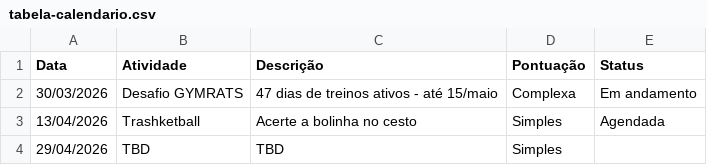
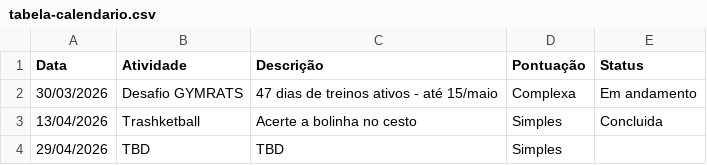
Before and after one commit to BeaFisia/OLIMFISIADAS, a CSV file: tabela-calendario.csv, drawn as a sheet.

```diff
--- a/tabela-calendario.csv
+++ b/tabela-calendario.csv
@@ -2,3 +2,3 @@ Data;Atividade;Descrição;Pontuação;Status
 30/03/2026;Desafio GYMRATS;47 dias de treinos ativos - até 15/maio;Complexa;Em andamento
-13/04/2026;Trashketball;Acerte a bolinha no cesto;Simples;Agendada
+13/04/2026;Trashketball;Acerte a bolinha no cesto;Simples;Concluida
 29/04/2026;TBD;TBD;Simples;
```
Also changed, not shown: tabela-atividades.csv, tabela-atletas.csv.
